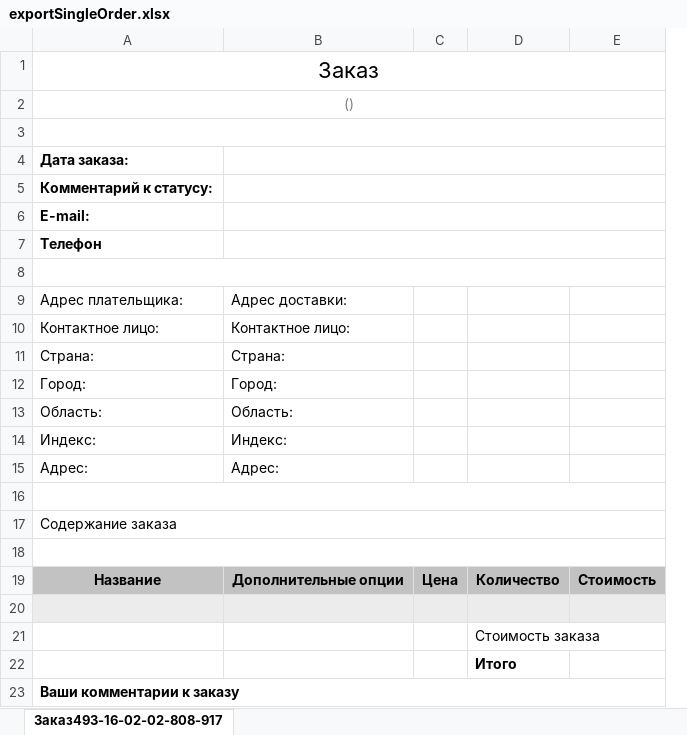
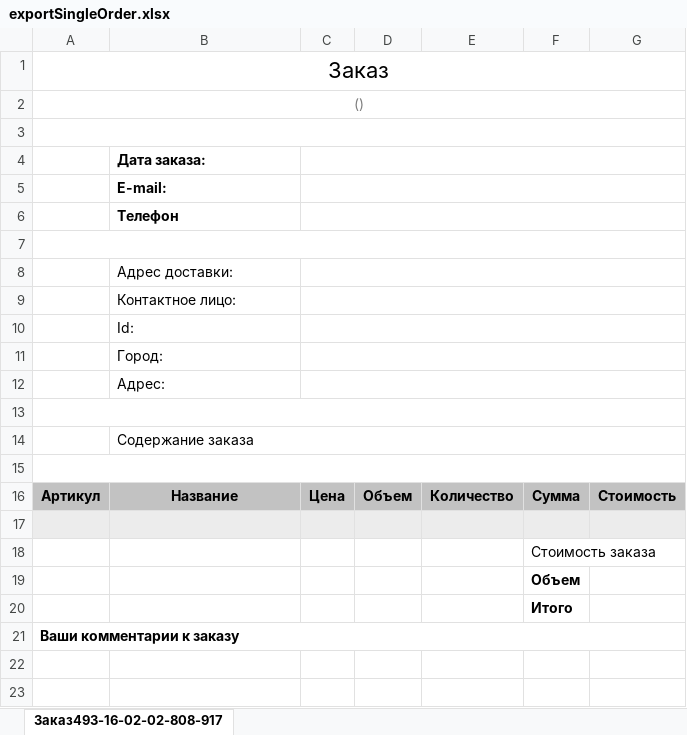
Before and after one commit to Maxusbr/GreenwayCrimea, an Excel workbook: AdvantShop.Web/App_Data/Reports/exportSingleOrder.xlsx, sheet Заказ493-16-02-02-808-917, drawn as a sheet; values as stored, in another font and other column widths than the file's, no borders; charts and pictures not drawn; removed rows and columns are numbered as before the commit, all else as after; the diff names each change by its address in the sheet, - before the commit and + after, or states it on an @@ line.

Commit message:
- add volume product - fix print & export

```diff
--- a/AdvantShop.Web/App_Data/Reports/exportSingleOrder.xlsx (sheet Заказ493-16-02-02-808-917)
+++ b/AdvantShop.Web/App_Data/Reports/exportSingleOrder.xlsx (sheet Заказ493-16-02-02-808-917)
+column A, rows 1-16: Заказ | () |  |  |  |  |  |  |  |  |  |  |  |  |  | Артикул
-column B, rows 9-12: Адрес доставки: | Контактное лицо: | Страна: | Город:; rows 15-19: Адрес: |  |  |  | Дополнительные опции
+column D, row 16: Объем
+column F, rows 16-20: Сумма |  | Стоимость заказа | Объем | Итого
-B1: Заказ
+B1: (empty)
-A1:E1 merged
-B2: ()
+B2: (empty)
-A2:E2 merged
-A3:E3 merged
+C4:G4 merged
-row 5: Комментарий к статусу:
+C5:G5 merged
+C6:G6 merged
-A8:E8 merged
-B8: Адрес плательщика:
+B8: Адрес доставки:
+C8:G8 merged
+C9:G9 merged
-B10: Страна:
+B10: Id:
+C10:G10 merged
+C11:G11 merged
-row 13: Область: | Область:
-row 14: Индекс: | Индекс:
+C12:G12 merged
-A16:E16 merged
-A18:E18 merged
-E18: Стоимость заказа
+E18: (empty)
-E19: Итого
+E19: (empty)
-B20: Ваши комментарии к заказу
+B20: (empty)
-A23:E23 merged
+row 21: Ваши комментарии к заказу
```
Also changed, not shown: charts or pictures, 19 other files.
